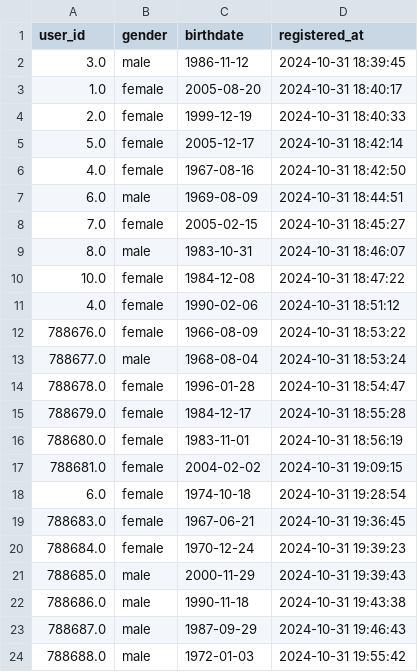
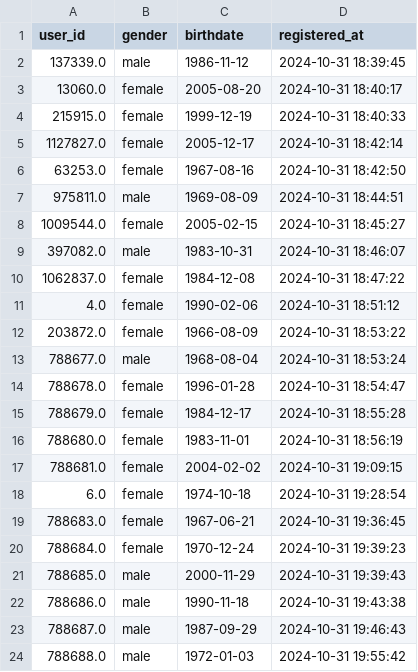
Before and after one commit to mslepowron/tp-distribuidos, a CSV file: users_202410.csv, drawn as a sheet.

```diff
--- a/users_202410.csv
+++ b/users_202410.csv
@@ -1,13 +1,13 @@
 user_id,gender,birthdate,registered_at
-3.0,male,1986-11-12,2024-10-31 18:39:45
-1.0,female,2005-08-20,2024-10-31 18:40:17
-2.0,female,1999-12-19,2024-10-31 18:40:33
-5.0,female,2005-12-17,2024-10-31 18:42:14
-4.0,female,1967-08-16,2024-10-31 18:42:50
-6.0,male,1969-08-09,2024-10-31 18:44:51
-7.0,female,2005-02-15,2024-10-31 18:45:27
-8.0,male,1983-10-31,2024-10-31 18:46:07
-10.0,female,1984-12-08,2024-10-31 18:47:22
+137339.0,male,1986-11-12,2024-10-31 18:39:45
+13060.0,female,2005-08-20,2024-10-31 18:40:17
+215915.0,female,1999-12-19,2024-10-31 18:40:33
+1127827.0,female,2005-12-17,2024-10-31 18:42:14
+63253.0,female,1967-08-16,2024-10-31 18:42:50
+975811.0,male,1969-08-09,2024-10-31 18:44:51
+1009544.0,female,2005-02-15,2024-10-31 18:45:27
+397082.0,male,1983-10-31,2024-10-31 18:46:07
+1062837.0,female,1984-12-08,2024-10-31 18:47:22
 4.0,female,1990-02-06,2024-10-31 18:51:12
-788676.0,female,1966-08-09,2024-10-31 18:53:22
+203872.0,female,1966-08-09,2024-10-31 18:53:22
 788677.0,male,1968-08-04,2024-10-31 18:53:24
```
Also changed, not shown: 6 other files.
